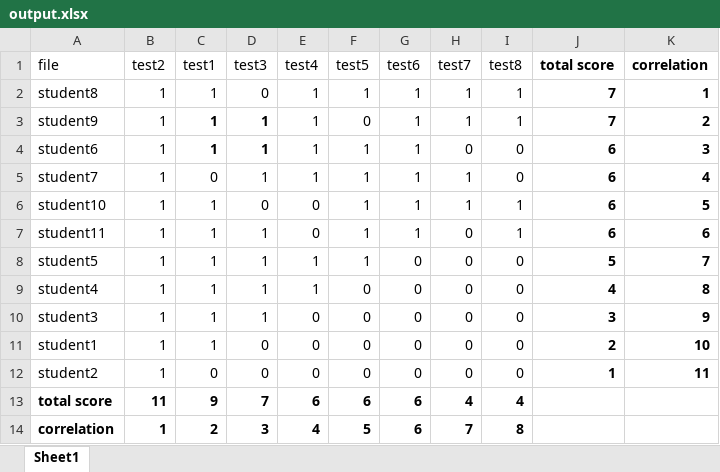
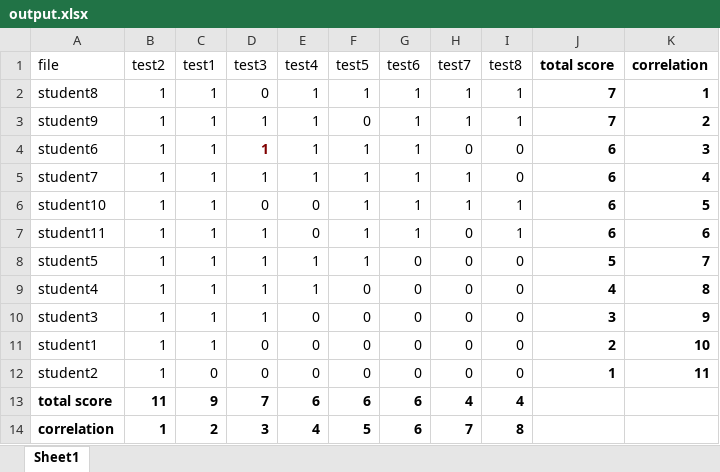
Before and after one commit to chengengliu/Guttman-Analysis-System-MasterProject, an Excel workbook: src/models/file_importing/output.xlsx, sheet Sheet1, drawn as a sheet; values as stored, in another font and other column widths than the file's, no borders; the diff names each change by its address in the sheet, - before the commit and + after, or states it on an @@ line.

Commit message:
add a new function to exceloutput.py

```diff
--- a/src/models/file_importing/output.xlsx (sheet Sheet1)
+++ b/src/models/file_importing/output.xlsx (sheet Sheet1)
-C3:D3 bold: on
+C3:D3 bold: off
-C4 bold: on
+C4 bold: off
-D4 text colour: black
+D4 text colour: #800000
-C5 (test1): 0
+C5 (test1): 1
```
Also changed, not shown: 3 other files.
